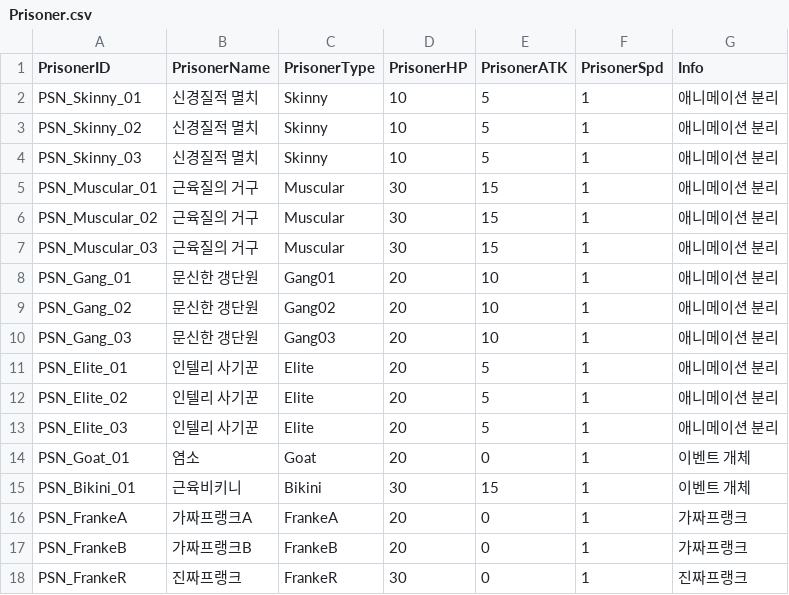
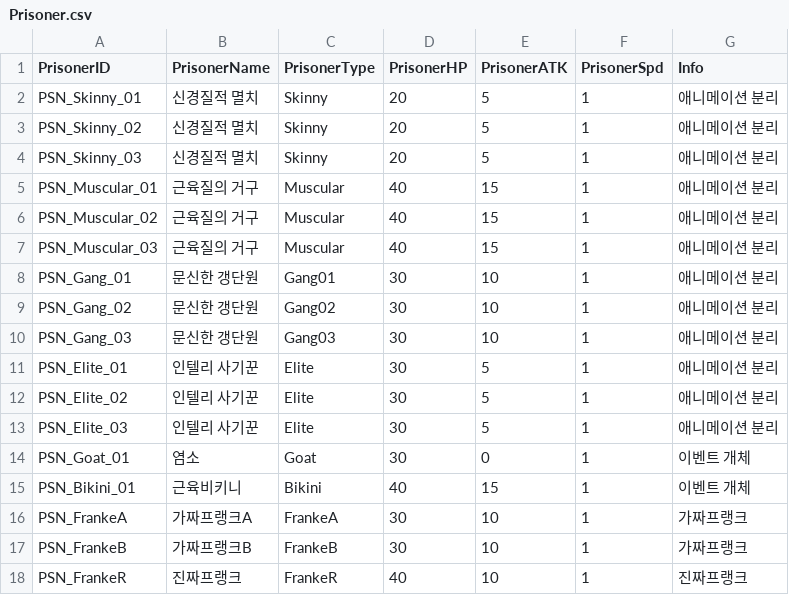
Before and after one commit to whoman4233/CanISleepTonightProject, a CSV file: Assets/07_Data/03_CSV/Prisoner.csv, drawn as a sheet.

Commit message:
docs: 죄수 체력 밸런싱

```diff
--- a/Assets/07_Data/03_CSV/Prisoner.csv
+++ b/Assets/07_Data/03_CSV/Prisoner.csv
@@ -1,18 +1,18 @@
 PrisonerID,PrisonerName,PrisonerType,PrisonerHP,PrisonerATK,PrisonerSpd,Info
-PSN_Skinny_01,신경질적 멸치,Skinny,10,5,1,애니메이션 분리
-PSN_Skinny_02,신경질적 멸치,Skinny,10,5,1,애니메이션 분리
-PSN_Skinny_03,신경질적 멸치,Skinny,10,5,1,애니메이션 분리
-PSN_Muscular_01,근육질의 거구,Muscular,30,15,1,애니메이션 분리
-PSN_Muscular_02,근육질의 거구,Muscular,30,15,1,애니메이션 분리
-PSN_Muscular_03,근육질의 거구,Muscular,30,15,1,애니메이션 분리
-PSN_Gang_01,문신한 갱단원,Gang01,20,10,1,애니메이션 분리
-PSN_Gang_02,문신한 갱단원,Gang02,20,10,1,애니메이션 분리
-PSN_Gang_03,문신한 갱단원,Gang03,20,10,1,애니메이션 분리
-PSN_Elite_01,인텔리 사기꾼,Elite,20,5,1,애니메이션 분리
-PSN_Elite_02,인텔리 사기꾼,Elite,20,5,1,애니메이션 분리
-PSN_Elite_03,인텔리 사기꾼,Elite,20,5,1,애니메이션 분리
-PSN_Goat_01,염소,Goat,20,0,1,이벤트 개체
-PSN_Bikini_01,근육비키니,Bikini,30,15,1,이벤트 개체
-PSN_FrankeA,가짜프랭크A,FrankeA,20,0,1,가짜프랭크
-PSN_FrankeB,가짜프랭크B,FrankeB,20,0,1,가짜프랭크
-PSN_FrankeR,진짜프랭크,FrankeR,30,0,1,진짜프랭크
+PSN_Skinny_01,신경질적 멸치,Skinny,20,5,1,애니메이션 분리
+PSN_Skinny_02,신경질적 멸치,Skinny,20,5,1,애니메이션 분리
+PSN_Skinny_03,신경질적 멸치,Skinny,20,5,1,애니메이션 분리
+PSN_Muscular_01,근육질의 거구,Muscular,40,15,1,애니메이션 분리
+PSN_Muscular_02,근육질의 거구,Muscular,40,15,1,애니메이션 분리
+PSN_Muscular_03,근육질의 거구,Muscular,40,15,1,애니메이션 분리
+PSN_Gang_01,문신한 갱단원,Gang01,30,10,1,애니메이션 분리
+PSN_Gang_02,문신한 갱단원,Gang02,30,10,1,애니메이션 분리
+PSN_Gang_03,문신한 갱단원,Gang03,30,10,1,애니메이션 분리
+PSN_Elite_01,인텔리 사기꾼,Elite,30,5,1,애니메이션 분리
+PSN_Elite_02,인텔리 사기꾼,Elite,30,5,1,애니메이션 분리
+PSN_Elite_03,인텔리 사기꾼,Elite,30,5,1,애니메이션 분리
+PSN_Goat_01,염소,Goat,30,0,1,이벤트 개체
+PSN_Bikini_01,근육비키니,Bikini,40,15,1,이벤트 개체
+PSN_FrankeA,가짜프랭크A,FrankeA,30,10,1,가짜프랭크
+PSN_FrankeB,가짜프랭크B,FrankeB,30,10,1,가짜프랭크
+PSN_FrankeR,진짜프랭크,FrankeR,40,10,1,진짜프랭크
```
